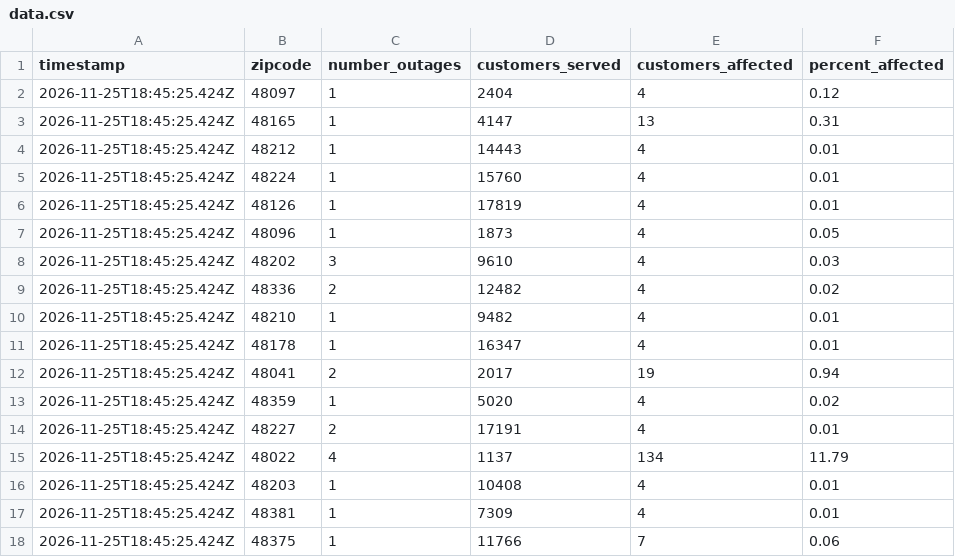
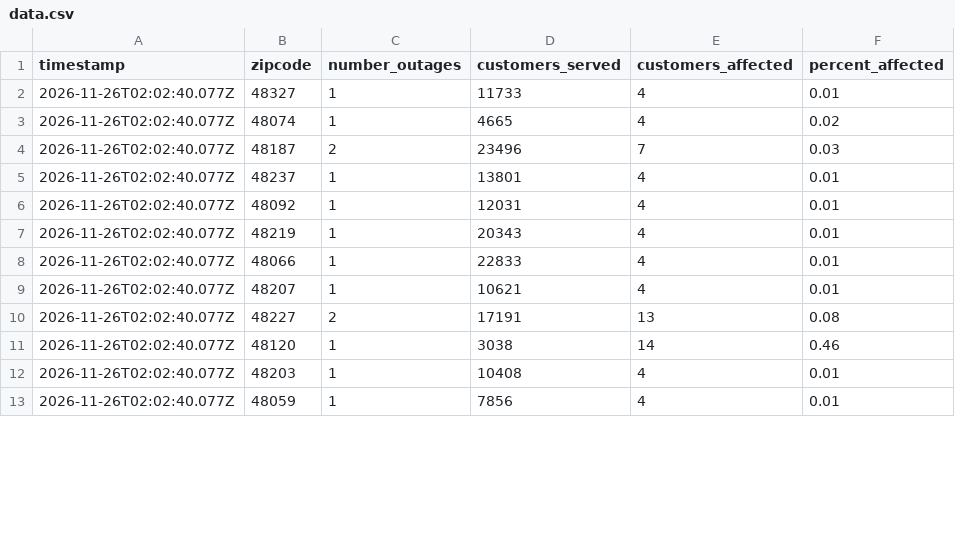
Before and after one commit to michigandaily/dte-outage-tracker, a CSV file: data.csv, drawn as a sheet; only a part is shown; the diff covers the shown part only.

```diff
--- a/data.csv
+++ b/data.csv
@@ -1,18 +1,13 @@
 timestamp,zipcode,number_outages,customers_served,customers_affected,percent_affected
-2026-11-25T18:45:25.424Z,48097,1,2404,4,0.12
-2026-11-25T18:45:25.424Z,48165,1,4147,13,0.31
-2026-11-25T18:45:25.424Z,48212,1,14443,4,0.01
-2026-11-25T18:45:25.424Z,48224,1,15760,4,0.01
-2026-11-25T18:45:25.424Z,48126,1,17819,4,0.01
-2026-11-25T18:45:25.424Z,48096,1,1873,4,0.05
-2026-11-25T18:45:25.424Z,48202,3,9610,4,0.03
-2026-11-25T18:45:25.424Z,48336,2,12482,4,0.02
-2026-11-25T18:45:25.424Z,48210,1,9482,4,0.01
-2026-11-25T18:45:25.424Z,48178,1,16347,4,0.01
-2026-11-25T18:45:25.424Z,48041,2,2017,19,0.94
-2026-11-25T18:45:25.424Z,48359,1,5020,4,0.02
-2026-11-25T18:45:25.424Z,48227,2,17191,4,0.01
-2026-11-25T18:45:25.424Z,48022,4,1137,134,11.79
-2026-11-25T18:45:25.424Z,48203,1,10408,4,0.01
-2026-11-25T18:45:25.424Z,48381,1,7309,4,0.01
-2026-11-25T18:45:25.424Z,48375,1,11766,7,0.06
+2026-11-26T02:02:40.077Z,48327,1,11733,4,0.01
+2026-11-26T02:02:40.077Z,48074,1,4665,4,0.02
+2026-11-26T02:02:40.077Z,48187,2,23496,7,0.03
+2026-11-26T02:02:40.077Z,48237,1,13801,4,0.01
+2026-11-26T02:02:40.077Z,48092,1,12031,4,0.01
+2026-11-26T02:02:40.077Z,48219,1,20343,4,0.01
+2026-11-26T02:02:40.077Z,48066,1,22833,4,0.01
+2026-11-26T02:02:40.077Z,48207,1,10621,4,0.01
+2026-11-26T02:02:40.077Z,48227,2,17191,13,0.08
+2026-11-26T02:02:40.077Z,48120,1,3038,14,0.46
+2026-11-26T02:02:40.077Z,48203,1,10408,4,0.01
+2026-11-26T02:02:40.077Z,48059,1,7856,4,0.01
```
Also changed, not shown: 3 added rows, 5 removed rows and 1 edited cell elsewhere in this file, 2 other files.
